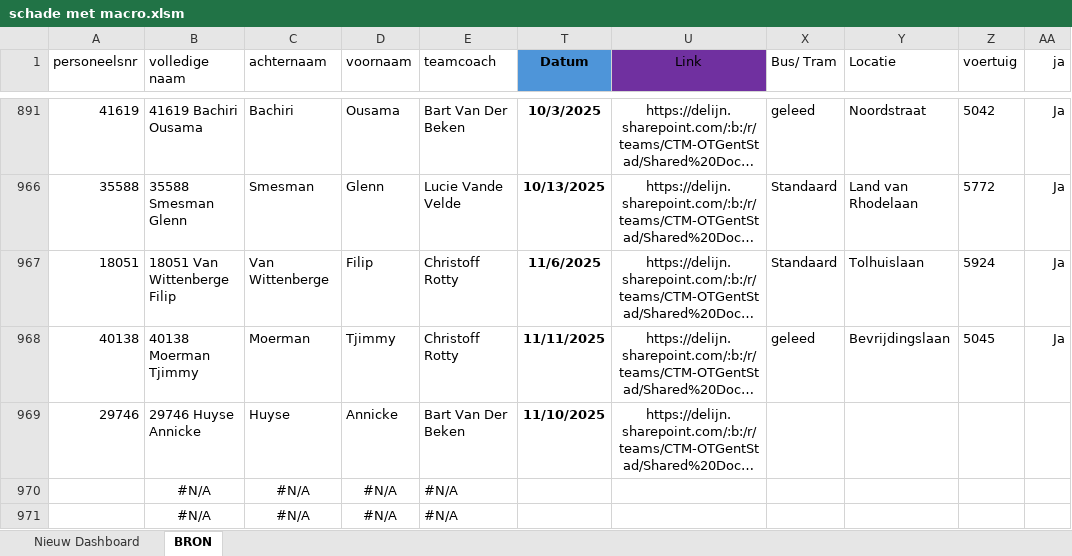
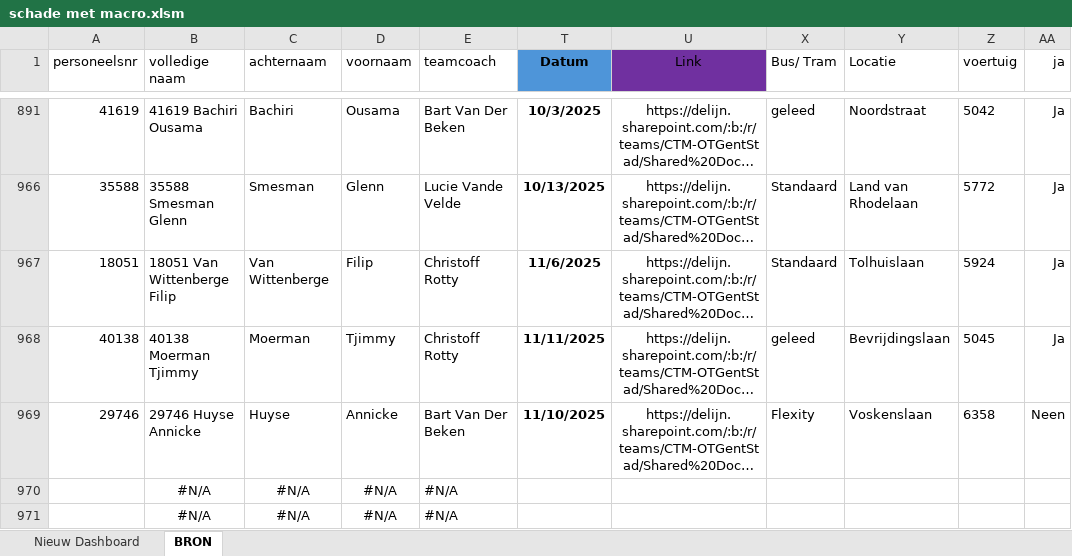
Before and after one commit to Stoffels84/schade, an Excel workbook: schade met macro.xlsm, sheet BRON, drawn as a sheet; only a part is shown, gaps mark what is left out; long unchanged cells end in …; values as stored, in another font and other column widths than the file's, no borders; charts and pictures and conditional formats and table styles not drawn; the diff names each change by its address in the sheet, - before the commit and + after, or states it on an @@ line.

Commit message:
auto: update vanuit Teams

```diff
--- a/schade met macro.xlsm (sheet BRON)
+++ b/schade met macro.xlsm (sheet BRON)
-X969 (Bus/ Tram): (empty)
+X969 (Bus/ Tram): Flexity
-Y969 (Locatie): (empty)
+Y969 (Locatie): Voskenslaan
-Z969 (voertuig): (empty)
+Z969 (voertuig): 6358
-AA969 (ja): (empty)
+AA969 (ja): Neen
```
